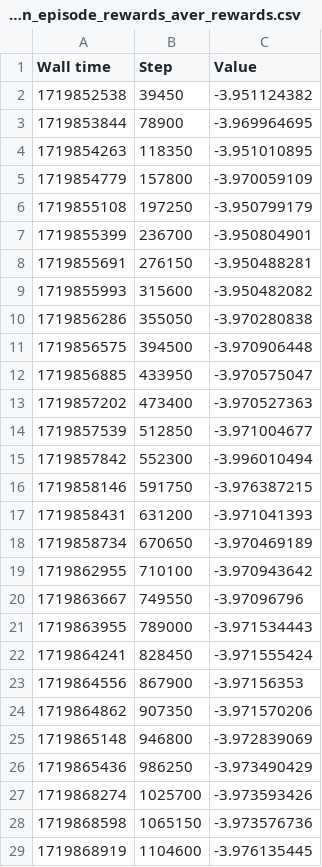
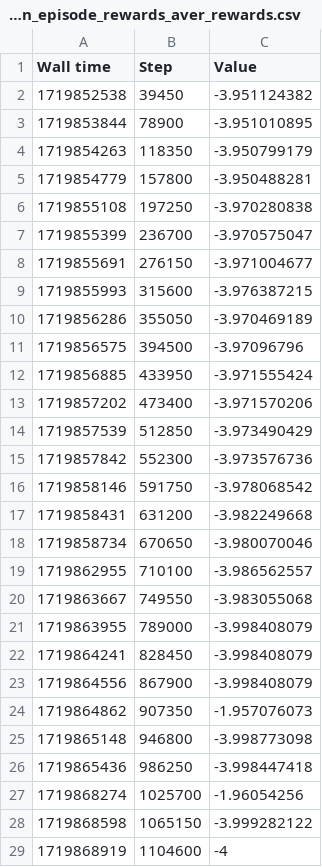
Before and after one commit to 2HO4/CostSharing_HARL, a CSV file: logs/n_firms_homo/firms04/train_episode_rewards_aver_rewards.csv, drawn as a sheet; only a part is shown; the diff covers the shown part only.

```diff
--- a/logs/n_firms_homo/firms04/train_episode_rewards_aver_rewards.csv
+++ b/logs/n_firms_homo/firms04/train_episode_rewards_aver_rewards.csv
@@ -2,28 +2,28 @@ Wall time,Step,Value
 1719852538,39450,-3.951124382
-1719853844,78900,-3.969964695
-1719854263,118350,-3.951010895
-1719854779,157800,-3.970059109
-1719855108,197250,-3.950799179
-1719855399,236700,-3.950804901
-1719855691,276150,-3.950488281
-1719855993,315600,-3.950482082
-1719856286,355050,-3.970280838
-1719856575,394500,-3.970906448
-1719856885,433950,-3.970575047
-1719857202,473400,-3.970527363
-1719857539,512850,-3.971004677
-1719857842,552300,-3.996010494
-1719858146,591750,-3.976387215
-1719858431,631200,-3.971041393
-1719858734,670650,-3.970469189
-1719862955,710100,-3.970943642
-1719863667,749550,-3.97096796
-1719863955,789000,-3.971534443
-1719864241,828450,-3.971555424
-1719864556,867900,-3.97156353
-1719864862,907350,-3.971570206
-1719865148,946800,-3.972839069
-1719865436,986250,-3.973490429
-1719868274,1025700,-3.973593426
-1719868598,1065150,-3.973576736
-1719868919,1104600,-3.976135445
+1719853844,78900,-3.951010895
+1719854263,118350,-3.950799179
+1719854779,157800,-3.950488281
+1719855108,197250,-3.970280838
+1719855399,236700,-3.970575047
+1719855691,276150,-3.971004677
+1719855993,315600,-3.976387215
+1719856286,355050,-3.970469189
+1719856575,394500,-3.97096796
+1719856885,433950,-3.971555424
+1719857202,473400,-3.971570206
+1719857539,512850,-3.973490429
+1719857842,552300,-3.973576736
+1719858146,591750,-3.978068542
+1719858431,631200,-3.982249668
+1719858734,670650,-3.980070046
+1719862955,710100,-3.986562557
+1719863667,749550,-3.983055068
+1719863955,789000,-3.998408079
+1719864241,828450,-3.998408079
+1719864556,867900,-3.998408079
+1719864862,907350,-1.957076073
+1719865148,946800,-3.998773098
+1719865436,986250,-3.998447418
+1719868274,1025700,-1.96054256
+1719868598,1065150,-3.999282122
+1719868919,1104600,-4
```
Also changed, not shown: 32 added rows and 40 edited cells elsewhere in this file, logs/n_firms_hete/firms04_hete/train_episode_rewards_aver_rewards.csv, logs/n_firms_hete/firms12_hete/train_episode_rewards_aver_rewards.csv, 32 other files.
